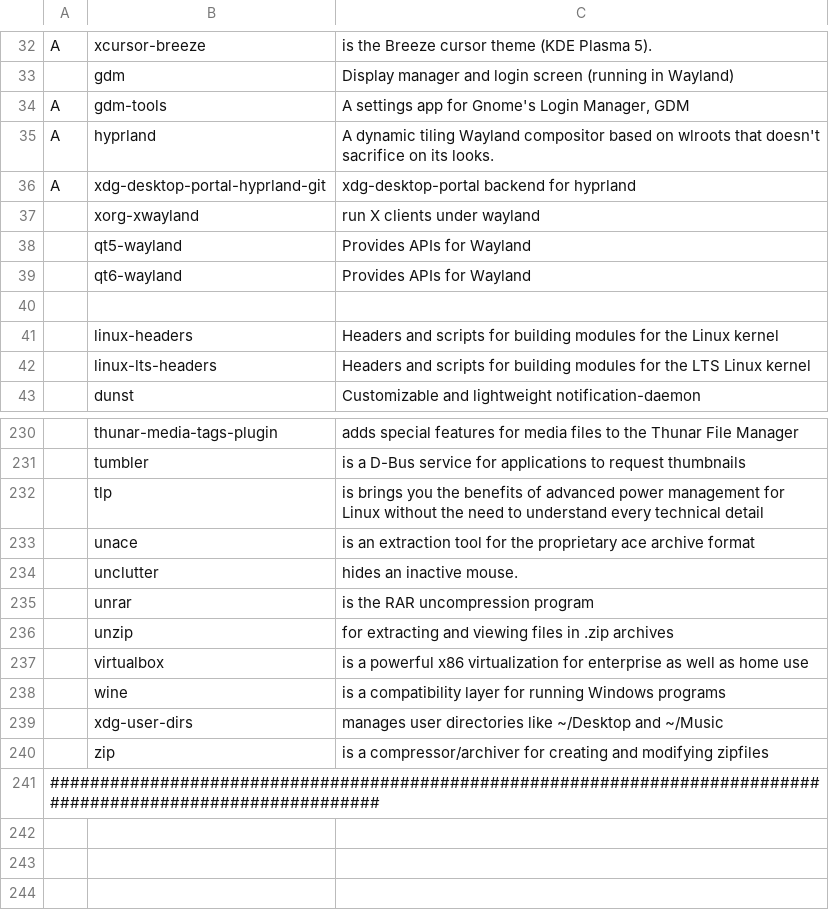
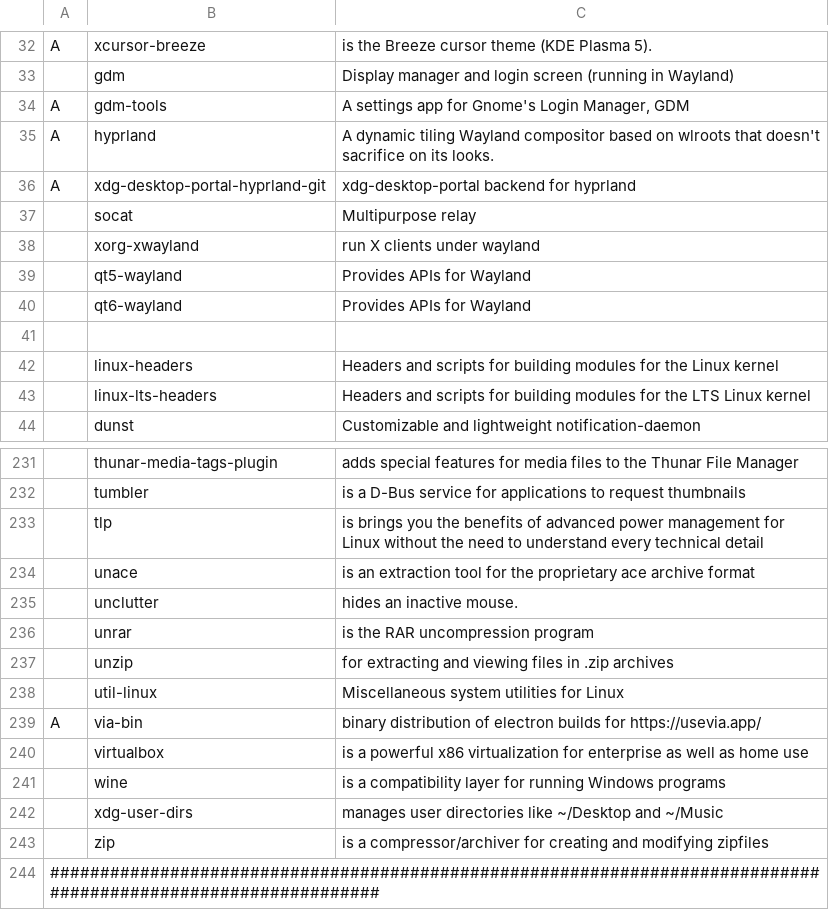
Before and after one commit to ToppDev/TALIS, a CSV file: progs.csv, drawn as a sheet; only a part is shown, gaps mark what is left out; the diff names each change by its address in the sheet, - before the commit and + after, or states it on an @@ line.

Commit message:
GDM, util-linux & progs update

```diff
--- a/progs.csv
+++ b/progs.csv
+row 37:  | socat | Multipurpose relay
+row 238:  | util-linux | Miscellaneous system utilities for Linux
+row 239: A | via-bin | binary distribution of electron builds for https://usevia.app/
```
Also changed, not shown: 2 other files.
